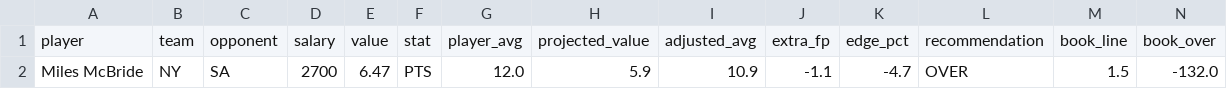
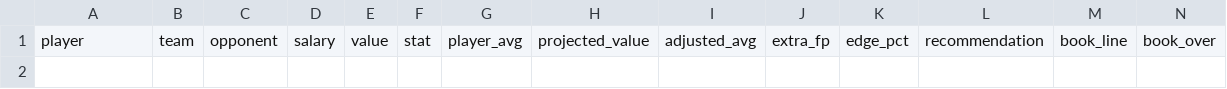
Before and after one commit to rakimr/PIRTDICA, a CSV file: prop_recommendations.csv, drawn as a sheet; only a part is shown; rows hold the shown columns only; the diff names each change by its address in the sheet, - before the commit and + after, or states it on an @@ line.

Commit message:
Daily pipeline data — Jun 06 (2026-06-06 04:32)

```diff
--- a/prop_recommendations.csv
+++ b/prop_recommendations.csv
-row 2: Miles McBride | NY | SA | 2700 | 6.47 | PTS | 12.0 | 5.9 | 10.9 | -1.1 | -4.7 | OVER | 1.5 | -132.0
```
Also changed, not shown: 3 other files.
